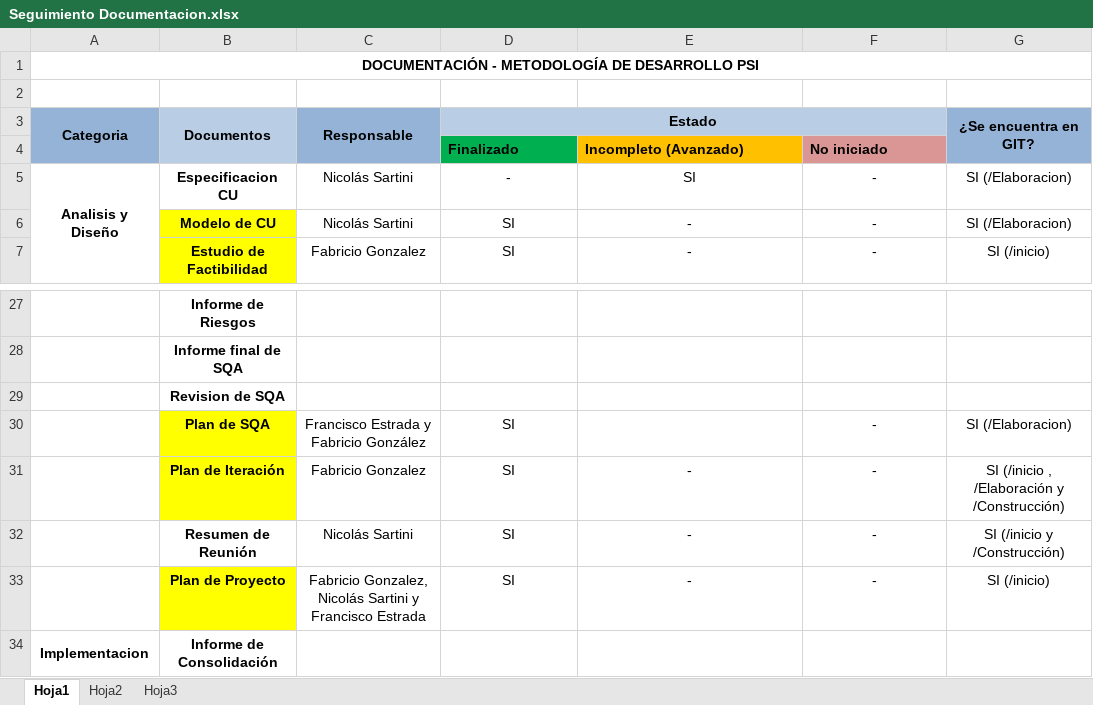
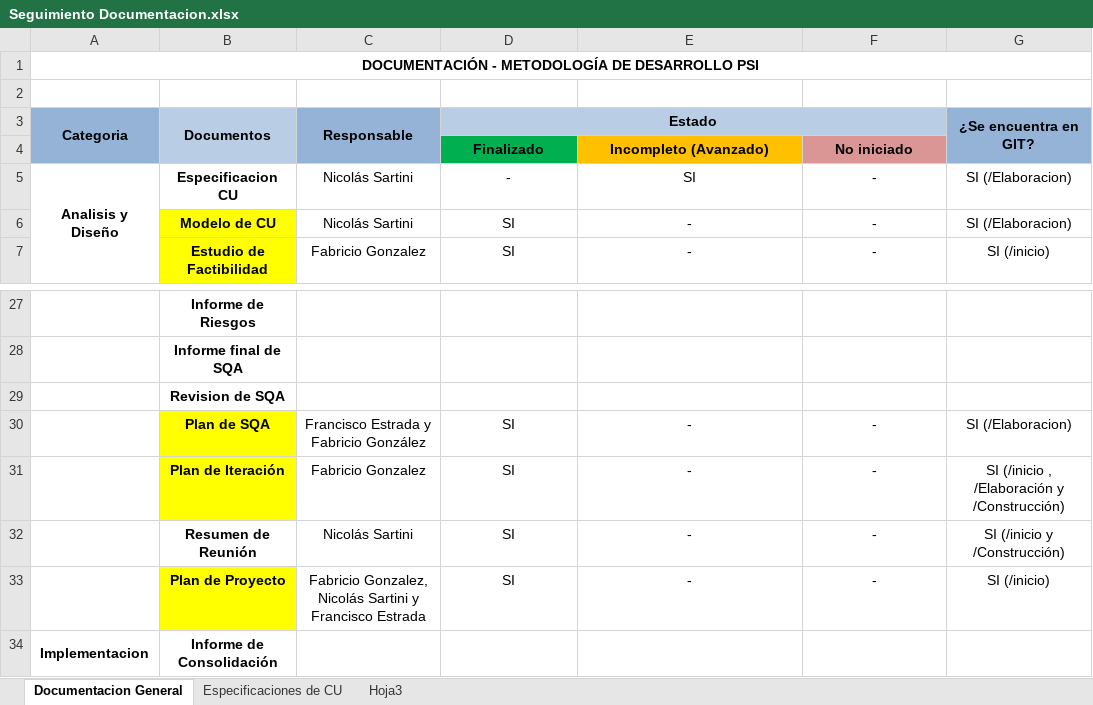
Before and after one commit to fge23/Sistema-VASPA, an Excel workbook: Seguimiento del Sistema/Seguimiento Documentacion.xlsx, sheet Documentacion General, drawn as a sheet; only a part is shown, gaps mark what is left out; values as stored, in another font and other column widths than the file's, no borders; the diff names each change by its address in the sheet, - before the commit and + after, or states it on an @@ line.

```diff
--- a/Seguimiento del Sistema/Seguimiento Documentacion.xlsx (sheet Documentacion General)
+++ b/Seguimiento del Sistema/Seguimiento Documentacion.xlsx (sheet Documentacion General)
-sheet tab: Hoja1
+sheet tab: Documentacion General
-sheet tab: Hoja2
+sheet tab: Especificaciones de CU
-D4:F4 alignment: left
+D4:F4 alignment: center
-E30: (empty)
+E30: -
```
Also changed, not shown: sheet Especificaciones de CU, 2 other files.
